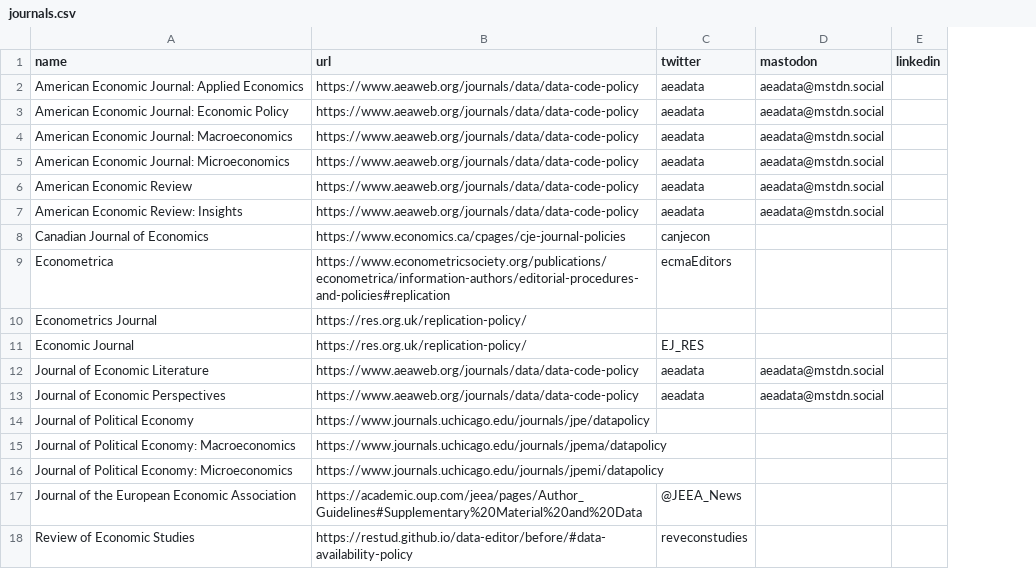
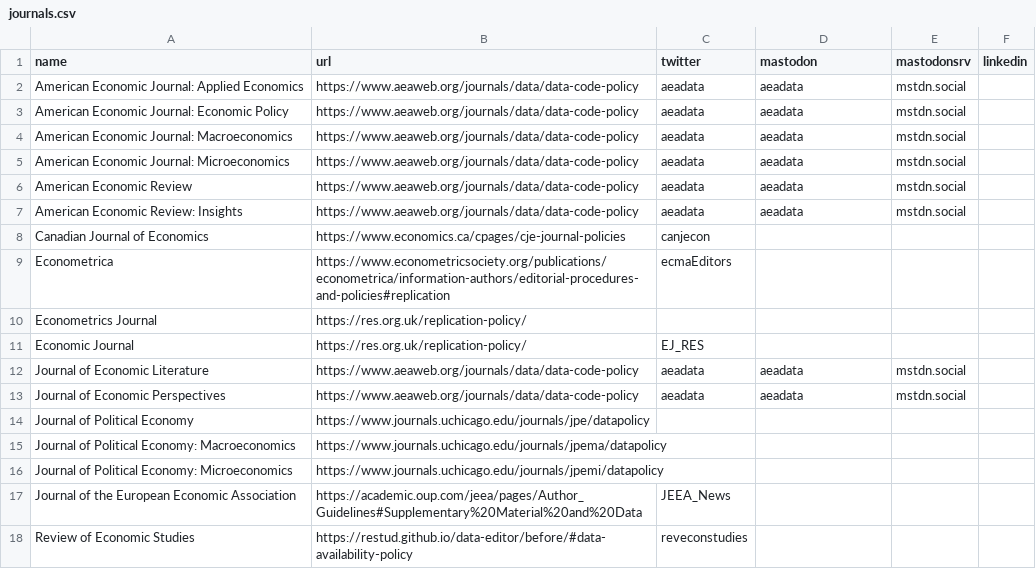
Before and after one commit to social-science-data-editors/DCAS, a CSV file: _data/journals.csv, drawn as a sheet; the diff names each change by its address in the sheet, - before the commit and + after, or states it on an @@ line.

```diff
--- a/_data/journals.csv
+++ b/_data/journals.csv
+column E (mastodonsrv), rows 2-13: mstdn.social | mstdn.social | mstdn.social | mstdn.social | mstdn.social | mstdn.social |  |  |  |  | mstdn.social | mstdn.social
-D2:D7 (mastodon): aeadata@mstdn.social
+D2:D7 (mastodon): aeadata
-D12:D13 (mastodon): aeadata@mstdn.social
+D12:D13 (mastodon): aeadata
-C17 (twitter): @JEEA_News
+C17 (twitter): JEEA_News
```
Also changed, not shown: 1 other file.
